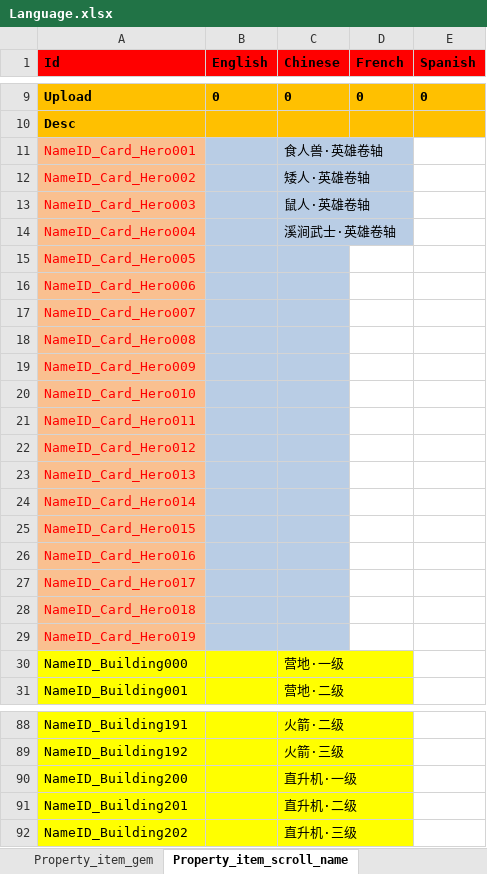
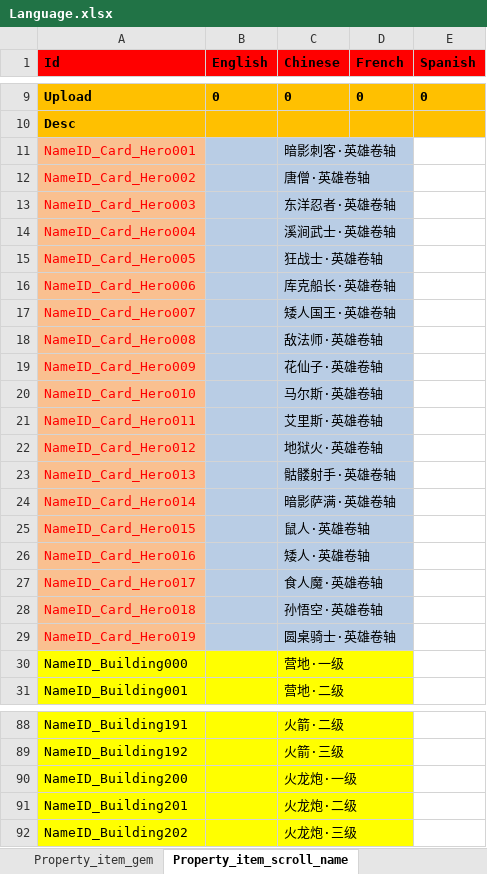
Before and after one commit to hu-81/NoahGameFramee, an Excel workbook: _Out/NFDataCfg/Excel/Language.xlsx, sheet Property_item_scroll_name, drawn as a sheet; only a part is shown, gaps mark what is left out; values as stored, in another font and other column widths than the file's, no borders; the diff names each change by its address in the sheet, - before the commit and + after, or states it on an @@ line.

```diff
--- a/_Out/NFDataCfg/Excel/Language.xlsx (sheet Property_item_scroll_name)
+++ b/_Out/NFDataCfg/Excel/Language.xlsx (sheet Property_item_scroll_name)
-C11 (Chinese): 食人兽·英雄卷轴
+C11 (Chinese): 暗影刺客·英雄卷轴
-C12 (Chinese): 矮人·英雄卷轴
+C12 (Chinese): 唐僧·英雄卷轴
-C13 (Chinese): 鼠人·英雄卷轴
+C13 (Chinese): 东洋忍者·英雄卷轴
-C15 (Chinese): (empty)
+C15 (Chinese): 狂战士·英雄卷轴
-C16 (Chinese): (empty)
+C16 (Chinese): 库克船长·英雄卷轴
-C17 (Chinese): (empty)
+C17 (Chinese): 矮人国王·英雄卷轴
-C18 (Chinese): (empty)
+C18 (Chinese): 敌法师·英雄卷轴
-C19 (Chinese): (empty)
+C19 (Chinese): 花仙子·英雄卷轴
-C20 (Chinese): (empty)
+C20 (Chinese): 马尔斯·英雄卷轴
-C21 (Chinese): (empty)
+C21 (Chinese): 艾里斯·英雄卷轴
-C22 (Chinese): (empty)
+C22 (Chinese): 地狱火·英雄卷轴
-C23 (Chinese): (empty)
+C23 (Chinese): 骷髅射手·英雄卷轴
-C24 (Chinese): (empty)
+C24 (Chinese): 暗影萨满·英雄卷轴
-C25 (Chinese): (empty)
+C25 (Chinese): 鼠人·英雄卷轴
-C26 (Chinese): (empty)
+C26 (Chinese): 矮人·英雄卷轴
-C27 (Chinese): (empty)
+C27 (Chinese): 食人魔·英雄卷轴
-C28 (Chinese): (empty)
+C28 (Chinese): 孙悟空·英雄卷轴
-C29 (Chinese): (empty)
+C29 (Chinese): 圆桌骑士·英雄卷轴
-C90 (Chinese): 直升机·一级
+C90 (Chinese): 火龙炮·一级
-C91 (Chinese): 直升机·二级
+C91 (Chinese): 火龙炮·二级
-C92 (Chinese): 直升机·三级
+C92 (Chinese): 火龙炮·三级
```
Also changed, not shown: sheet Property_hero, sheet Property_item_scroll_desc, _Out/NFDataCfg/Excel/Item.xlsx, 1 other file.
